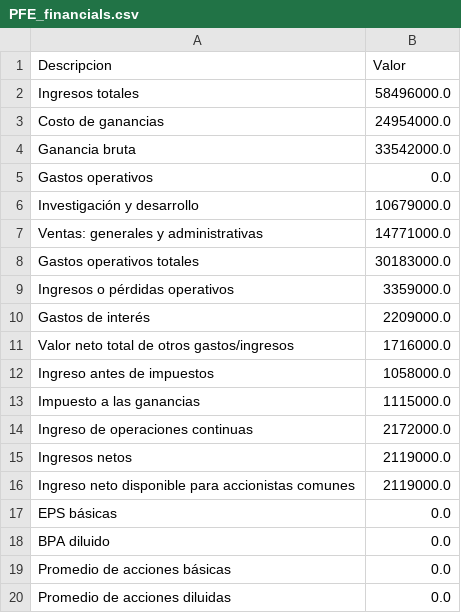
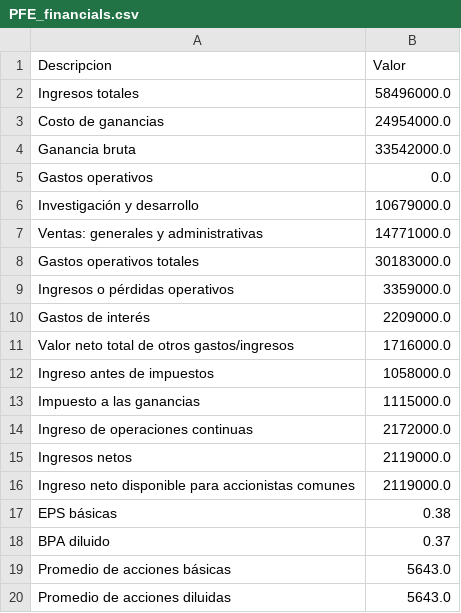
Before and after one commit to SantiOlvera/Componentes-Principales-aplicado-a-la-revisi-n-de-los-estados-financieros, a CSV file: PFE_financials.csv, drawn as a sheet.

Commit message:
PFE_financials.csv

```diff
--- a/PFE_financials.csv
+++ b/PFE_financials.csv
@@ -16,5 +16,5 @@ Ingresos netos,2119000.0
 Ingreso neto disponible para accionistas comunes,2119000.0
-EPS básicas,0.0
-BPA diluido,0.0
-Promedio de acciones básicas,0.0
-Promedio de acciones diluidas,0.0
+EPS básicas,0.38
+BPA diluido,0.37
+Promedio de acciones básicas,5643.0
+Promedio de acciones diluidas,5643.0
```
